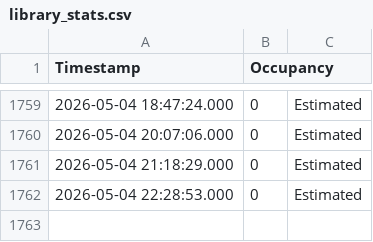
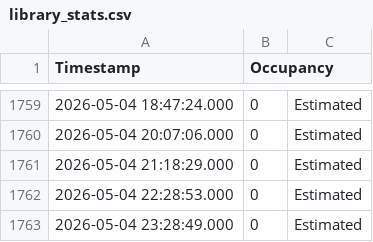
Before and after one commit to Sujith-Kumar-2003/Can_I_Go_To_Library_Now, a CSV file: library_stats.csv, drawn as a sheet; only a part is shown, gaps mark what is left out.

```diff
--- a/library_stats.csv
+++ b/library_stats.csv
@@ -1762 +1762,2 @@ Timestamp,Occupancy
 2026-05-04 22:28:53.000,0,Estimated
+2026-05-04 23:28:49.000,0,Estimated
```
